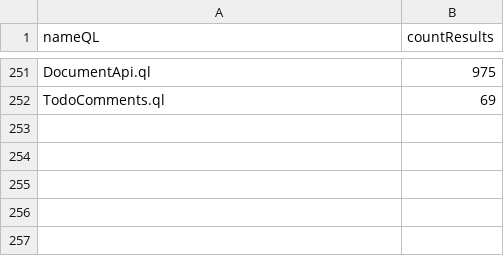
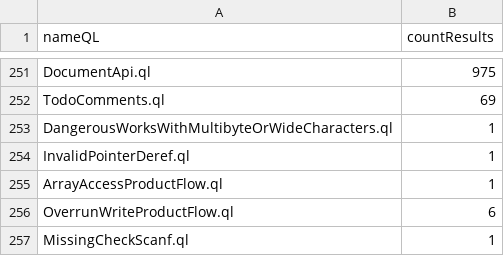
Before and after one commit to gergimentr/alldb, a CSV file: results/868362fab51ee4b6f10fec38275e1c7f517e83e78b3dad3a9096fea00e10285fb9dff8a2f8a7257ff024f854fbe9e850d52a0111f02e3296befbc11ec2dbee1f.csv, drawn as a sheet; only a part is shown, gaps mark what is left out.

Commit message:
result works

```diff
--- a/results/868362fab51ee4b6f10fec38275e1c7f517e83e78b3dad3a9096fea00e10285fb9dff8a2f8a7257ff024f854fbe9e850d52a0111f02e3296befbc11ec2dbee1f.csv
+++ b/results/868362fab51ee4b6f10fec38275e1c7f517e83e78b3dad3a9096fea00e10285fb9dff8a2f8a7257ff024f854fbe9e850d52a0111f02e3296befbc11ec2dbee1f.csv
@@ -252 +252,6 @@ DocumentApi.ql,975
 TodoComments.ql,69
+DangerousWorksWithMultibyteOrWideCharacters.ql,1
+InvalidPointerDeref.ql,1
+ArrayAccessProductFlow.ql,1
+OverrunWriteProductFlow.ql,6
+MissingCheckScanf.ql,1
```
Also changed, not shown: results/07aea6134ce8bfbe71fc0c1f94bf4e63309c5e49eff778185eed8e3fadb3905ab20018e6115a4d7c26745e20e6470d2dfbcb8c108daa2b22e8dcb07e96df1345.csv, results/198bed4aba8645f4b6afad72daa8bc765ca2ec8cc1a8e72b9acdcbb0c418ca76e58f9d89b29b1263908b0d9dd8394eb1c1f32b3a0c32609f3bec9adc5d001998.csv, 6 other files.
